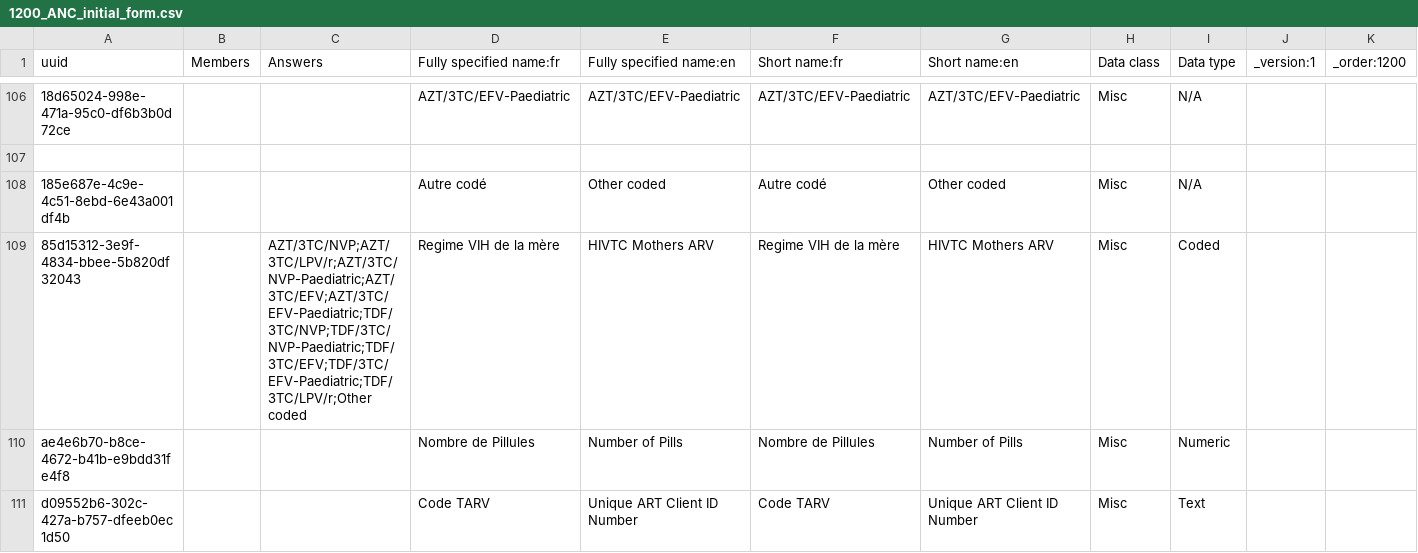
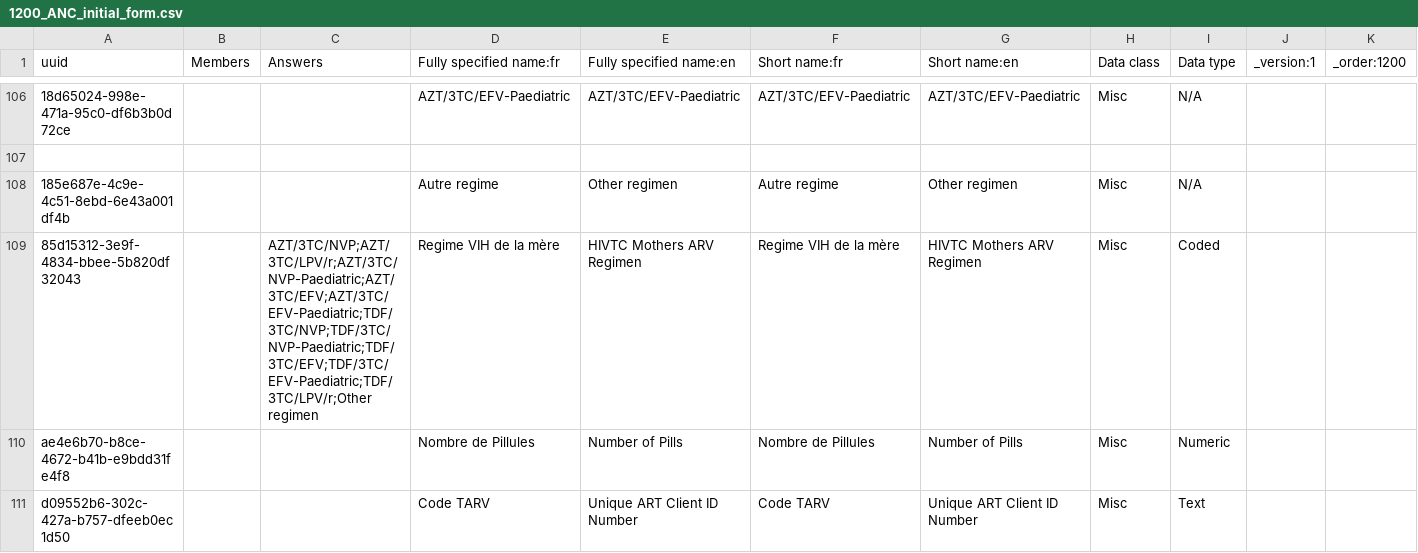
Before and after one commit to PLP-Consulting-CMR/standard-config, a CSV file: masterdata/configuration/concepts/1200_ANC_initial_form.csv, drawn as a sheet; only a part is shown, gaps mark what is left out; the diff names each change by its address in the sheet, - before the commit and + after, or states it on an @@ line.

Commit message:
1200_ANC_initial_form update

```diff
--- a/masterdata/configuration/concepts/1200_ANC_initial_form.csv
+++ b/masterdata/configuration/concepts/1200_ANC_initial_form.csv
-D108 (Fully specified name:fr): Autre codé
+D108 (Fully specified name:fr): Autre regime
-E108 (Fully specified name:en): Other coded
+E108 (Fully specified name:en): Other regimen
-F108 (Short name:fr): Autre codé
+F108 (Short name:fr): Autre regime
-G108 (Short name:en): Other coded
+G108 (Short name:en): Other regimen
-C109 (Answers): AZT/3TC/NVP;AZT/3TC/LPV/r;AZT/3TC/NVP-Paediatric;AZT/3TC/EFV;AZT/3TC/EFV-Paediatric;TDF/3TC/NVP;TDF/3TC/NVP-Paediatric;TDF/3TC/EFV;TDF/3TC/EFV-Paediatric;TDF/3TC/LPV/r;Other coded
+C109 (Answers): AZT/3TC/NVP;AZT/3TC/LPV/r;AZT/3TC/NVP-Paediatric;AZT/3TC/EFV;AZT/3TC/EFV-Paediatric;TDF/3TC/NVP;TDF/3TC/NVP-Paediatric;TDF/3TC/EFV;TDF/3TC/EFV-Paediatric;TDF/3TC/LPV/r;Other regimen
-E109 (Fully specified name:en): HIVTC Mothers ARV
+E109 (Fully specified name:en): HIVTC Mothers ARV Regimen
-G109 (Short name:en): HIVTC Mothers ARV
+G109 (Short name:en): HIVTC Mothers ARV Regimen
```
